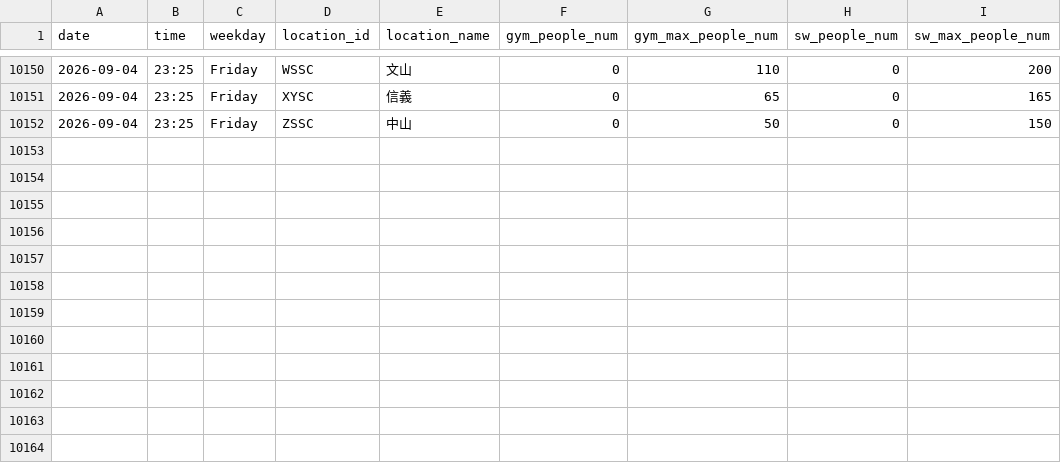
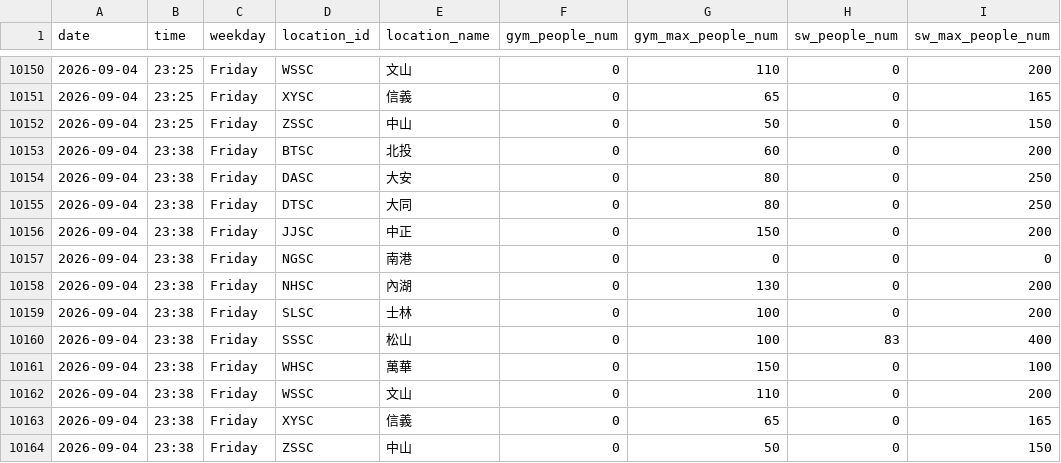
Before and after one commit to Sylvieee-lol/GYM-tracker, a CSV file: gym_data.csv, drawn as a sheet; only a part is shown, gaps mark what is left out; the diff names each change by its address in the sheet, - before the commit and + after, or states it on an @@ line.

```diff
--- a/gym_data.csv
+++ b/gym_data.csv
+row 10153: 2026-09-04 | 23:38 | Friday | BTSC | 北投 | 0 | 60 | 0 | 200
+row 10154: 2026-09-04 | 23:38 | Friday | DASC | 大安 | 0 | 80 | 0 | 250
+row 10155: 2026-09-04 | 23:38 | Friday | DTSC | 大同 | 0 | 80 | 0 | 250
+row 10156: 2026-09-04 | 23:38 | Friday | JJSC | 中正 | 0 | 150 | 0 | 200
+row 10157: 2026-09-04 | 23:38 | Friday | NGSC | 南港 | 0 | 0 | 0 | 0
+row 10158: 2026-09-04 | 23:38 | Friday | NHSC | 內湖 | 0 | 130 | 0 | 200
+row 10159: 2026-09-04 | 23:38 | Friday | SLSC | 士林 | 0 | 100 | 0 | 200
+row 10160: 2026-09-04 | 23:38 | Friday | SSSC | 松山 | 0 | 100 | 83 | 400
+row 10161: 2026-09-04 | 23:38 | Friday | WHSC | 萬華 | 0 | 150 | 0 | 100
+row 10162: 2026-09-04 | 23:38 | Friday | WSSC | 文山 | 0 | 110 | 0 | 200
+row 10163: 2026-09-04 | 23:38 | Friday | XYSC | 信義 | 0 | 65 | 0 | 165
+row 10164: 2026-09-04 | 23:38 | Friday | ZSSC | 中山 | 0 | 50 | 0 | 150
```
